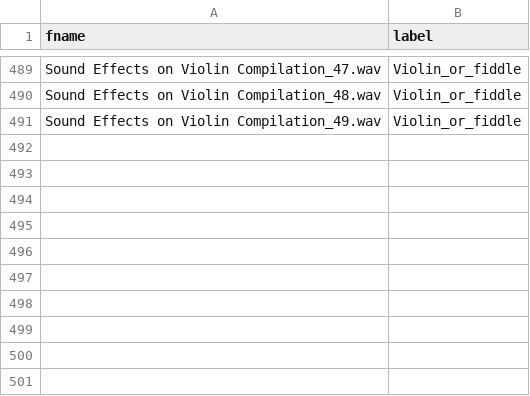
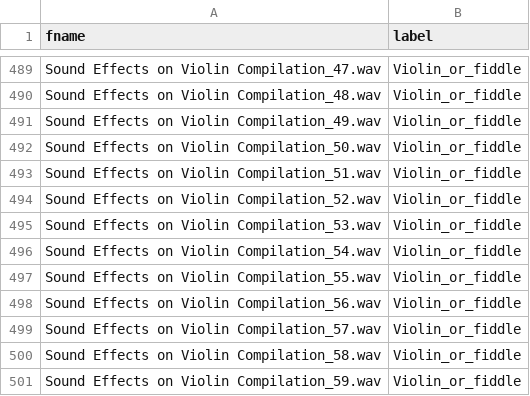
Before and after one commit to morningkaya/Audio-Classification, a CSV file: instruments(1).csv, drawn as a sheet; only a part is shown, gaps mark what is left out.

Commit message:
Update instruments(1).csv

```diff
--- a/instruments(1).csv
+++ b/instruments(1).csv
@@ -491 +491,11 @@ Sound Effects on Violin Compilation_48.wav,Violin_or_fiddle
 Sound Effects on Violin Compilation_49.wav,Violin_or_fiddle
+Sound Effects on Violin Compilation_50.wav,Violin_or_fiddle
+Sound Effects on Violin Compilation_51.wav,Violin_or_fiddle
+Sound Effects on Violin Compilation_52.wav,Violin_or_fiddle
+Sound Effects on Violin Compilation_53.wav,Violin_or_fiddle
+Sound Effects on Violin Compilation_54.wav,Violin_or_fiddle
+Sound Effects on Violin Compilation_55.wav,Violin_or_fiddle
+Sound Effects on Violin Compilation_56.wav,Violin_or_fiddle
+Sound Effects on Violin Compilation_57.wav,Violin_or_fiddle
+Sound Effects on Violin Compilation_58.wav,Violin_or_fiddle
+Sound Effects on Violin Compilation_59.wav,Violin_or_fiddle
```
